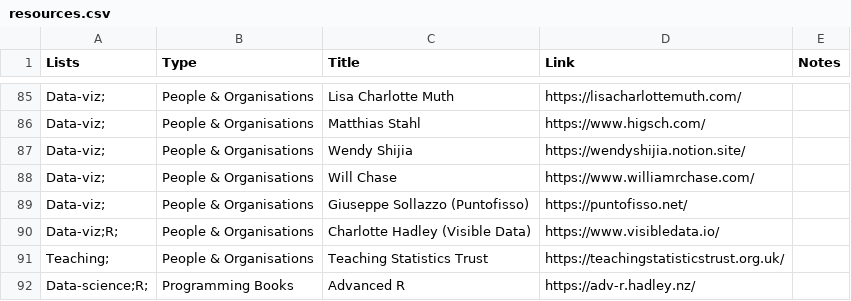
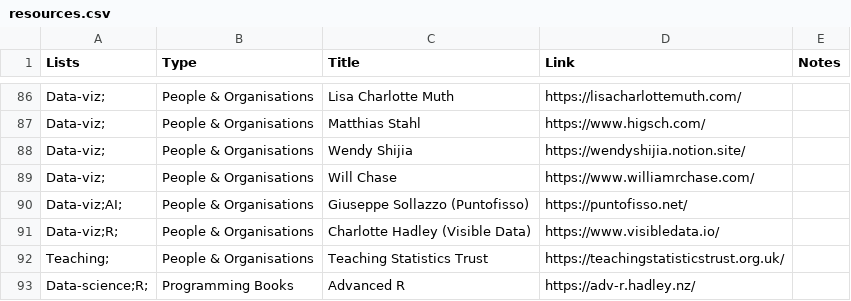
Before and after one commit to nrennie/resources, a CSV file: resources.csv, drawn as a sheet; only a part is shown, gaps mark what is left out; the diff covers the shown part only.

Commit message:
Update resources.csv

```diff
--- a/resources.csv
+++ b/resources.csv
@@ -88,3 +89,3 @@ Data-viz;,People & Organisations,Wendy Shijia,https://wendyshijia.notion.site/,
 Data-viz;,People & Organisations,Will Chase,https://www.williamrchase.com/,
-Data-viz;,People & Organisations,Giuseppe Sollazzo (Puntofisso),https://puntofisso.net/,
+Data-viz;AI;,People & Organisations,Giuseppe Sollazzo (Puntofisso),https://puntofisso.net/,
 Data-viz;R;,People & Organisations,Charlotte Hadley (Visible Data),https://www.visibledata.io/,
```
Also changed, not shown: 4 added rows, 1 removed row and 3 edited cells elsewhere in this file.
